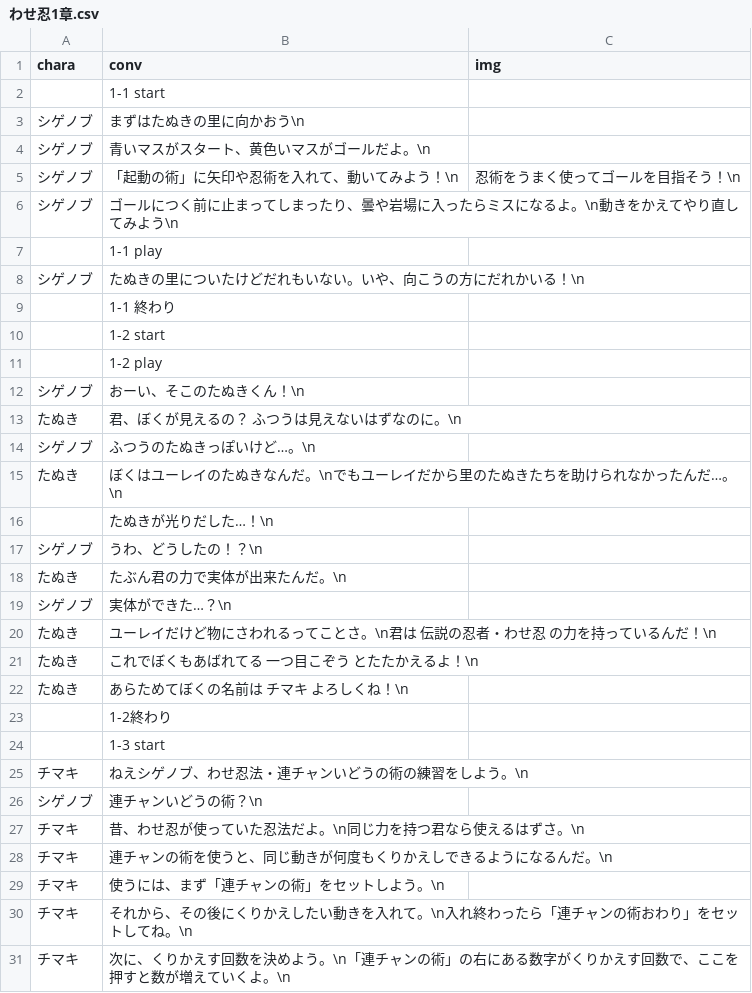
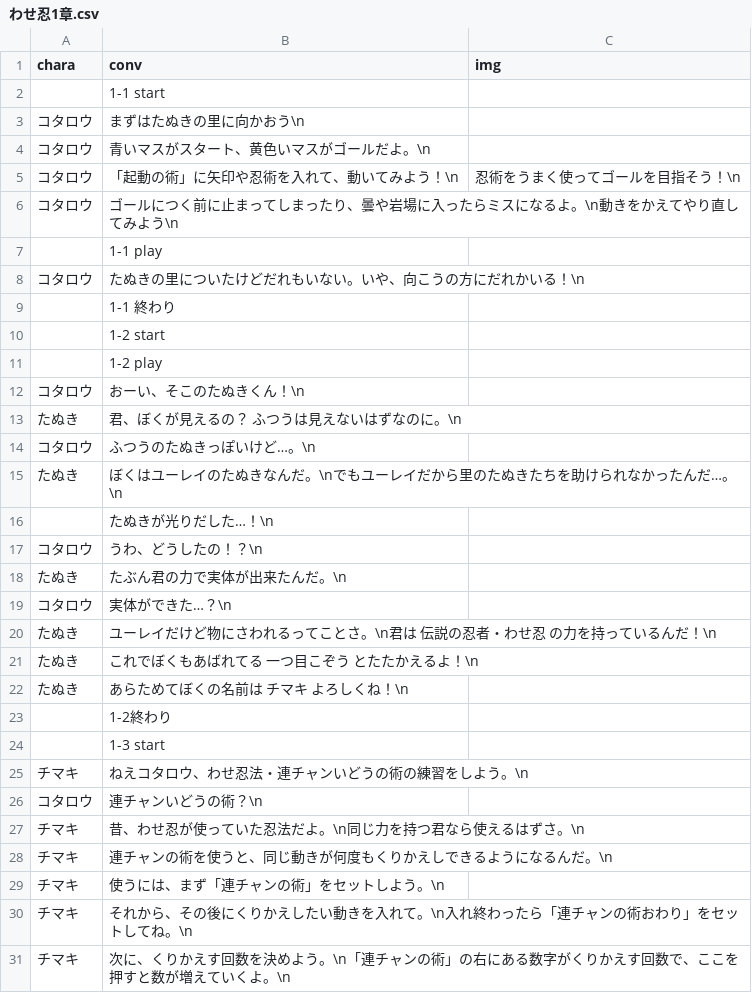
Before and after one commit to inouelab-waseda/unilab2023Net4.8, a CSV file: bin/Release/わせ忍1章.csv, drawn as a sheet; only a part is shown; the diff covers the shown part only.

```diff
--- a/bin/Release/わせ忍1章.csv
+++ b/bin/Release/わせ忍1章.csv
@@ -2,8 +2,8 @@
 ,1-1 start,
-シゲノブ,まずはたぬきの里に向かおう\n,
-シゲノブ,青いマスがスタート、黄色いマスがゴールだよ。\n,
-シゲノブ,「起動の術」に矢印や忍術を入れて、動いてみよう！\n,忍術をうまく使ってゴールを目指そう！\n,
-シゲノブ,ゴールにつく前に止まってしまったり、曇や岩場に入ったらミスになるよ。\n動きをかえてやり直してみよう\n,
+コタロウ,まずはたぬきの里に向かおう\n,
+コタロウ,青いマスがスタート、黄色いマスがゴールだよ。\n,
+コタロウ,「起動の術」に矢印や忍術を入れて、動いてみよう！\n,忍術をうまく使ってゴールを目指そう！\n,
+コタロウ,ゴールにつく前に止まってしまったり、曇や岩場に入ったらミスになるよ。\n動きをかえてやり直してみよう\n,
 ,1-1 play,
-シゲノブ,たぬきの里についたけどだれもいない。いや、向こうの方にだれかいる！\n,
+コタロウ,たぬきの里についたけどだれもいない。いや、向こうの方にだれかいる！\n,
 ,1-1 終わり,
@@ -11,10 +11,10 @@
 ,1-2 play,
-シゲノブ,おーい、そこのたぬきくん！\n,
+コタロウ,おーい、そこのたぬきくん！\n,
 たぬき,君、ぼくが見えるの？　ふつうは見えないはずなのに。\n,
-シゲノブ,ふつうのたぬきっぽいけど…。\n,
+コタロウ,ふつうのたぬきっぽいけど…。\n,
 たぬき,ぼくはユーレイのたぬきなんだ。\nでもユーレイだから里のたぬきたちを助けられなかったんだ…。\n,
 ,たぬきが光りだした…！\n,
-シゲノブ,うわ、どうしたの！？\n,
+コタロウ,うわ、どうしたの！？\n,
 たぬき,たぶん君の力で実体が出来たんだ。\n,
-シゲノブ,実体ができた…？\n,
+コタロウ,実体ができた…？\n,
 たぬき,ユーレイだけど物にさわれるってことさ。\n君は 伝説の忍者・わせ忍 の力を持っているんだ！\n,
@@ -24,4 +24,4 @@
 ,1-3 start,
-チマキ,ねえシゲノブ、わせ忍法・連チャンいどうの術の練習をしよう。\n,
-シゲノブ,連チャンいどうの術？\n,
+チマキ,ねえコタロウ、わせ忍法・連チャンいどうの術の練習をしよう。\n,
+コタロウ,連チャンいどうの術？\n,
 チマキ,昔、わせ忍が使っていた忍法だよ。\n同じ力を持つ君なら使えるはずさ。\n,
```
Also changed, not shown: 4 edited cells elsewhere in this file, bin/Release/わせ忍0章.csv, bin/Release/わせ忍2章.csv, 5 other files.
